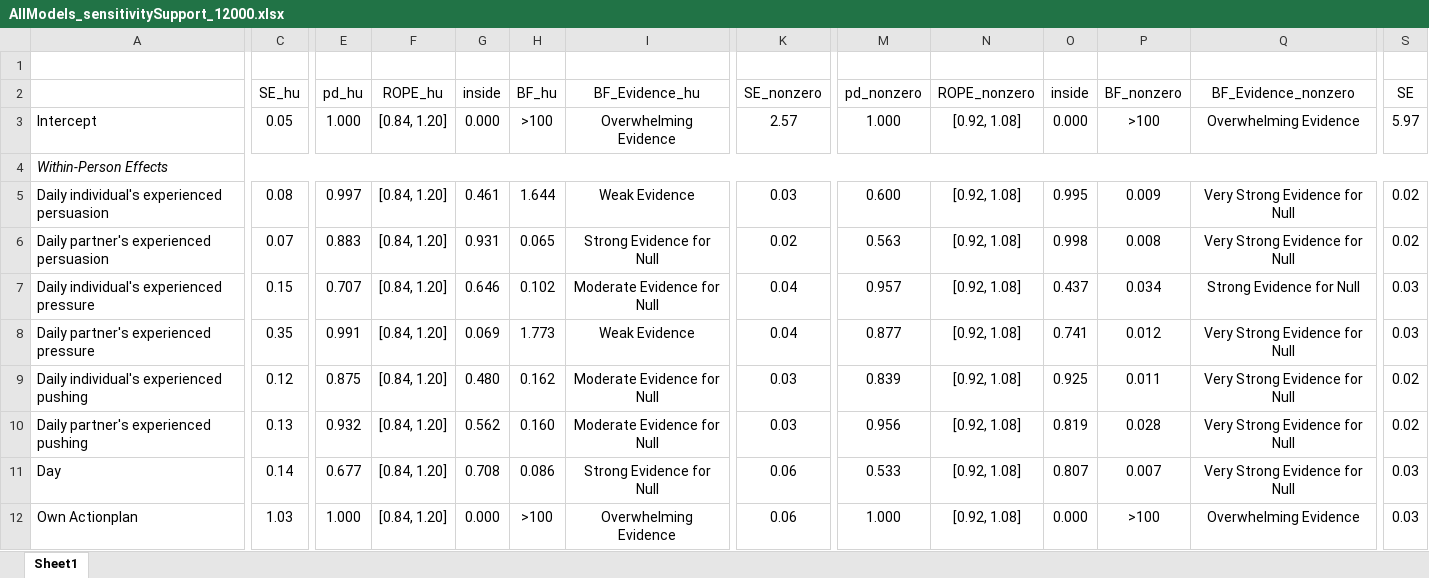
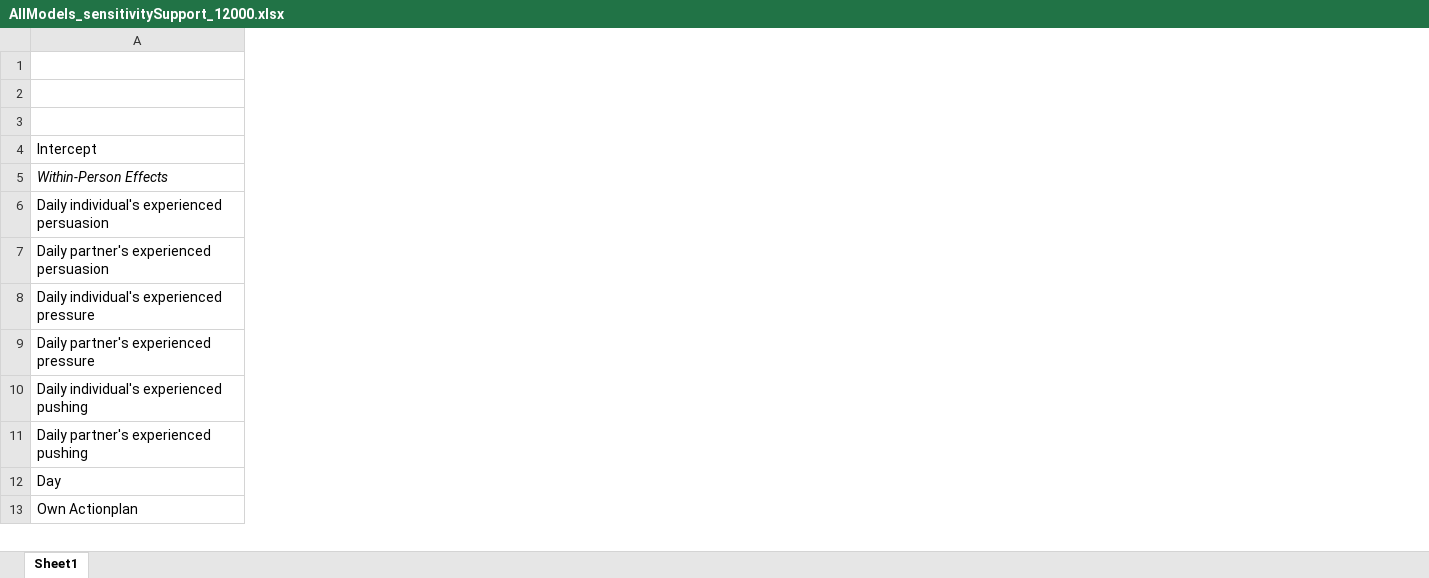
Before and after one commit to Pascal-Kueng/02TimeAndTiesControl, an Excel workbook: Output/AllModels_sensitivitySupport_12000.xlsx, sheet Sheet1, drawn as a sheet; only a part is shown, gaps mark what is left out; values as stored, in another font and other column widths than the file's, no borders; removed rows and columns are numbered as before the commit, all else as after; rows hold the shown columns only; the diff covers the shown part only; the diff names each change by its address in the sheet, - before the commit and + after, or states it on an @@ line.

```diff
--- a/Output/AllModels_sensitivitySupport_12000.xlsx (sheet Sheet1)
+++ b/Output/AllModels_sensitivitySupport_12000.xlsx (sheet Sheet1)
-column C, rows 3-12: 0.05 |  | 0.08 | 0.07 | 0.15 | 0.35 | 0.12 | 0.13 | 0.14 | 1.03
-column E, rows 3-12: 1.000 |  | 0.997 | 0.883 | 0.707 | 0.991 | 0.875 | 0.932 | 0.677 | 1.000
-column F, rows 3-12: [0.84, 1.20] |  | [0.84, 1.20] | [0.84, 1.20] | [0.84, 1.20] | [0.84, 1.20] | [0.84, 1.20] | [0.84, 1.20] | [0.84, 1.20] | [0.84, 1.20]
-column G, rows 3-12: 0.000 |  | 0.461 | 0.931 | 0.646 | 0.069 | 0.480 | 0.562 | 0.708 | 0.000
-column H, rows 3-12: >100 |  | 1.644 | 0.065 | 0.102 | 1.773 | 0.162 | 0.160 | 0.086 | >100
-column I, rows 3-12: Overwhelming Evidence |  | Weak Evidence | Strong Evidence for Null | Moderate Evidence for Null | Weak Evidence | Moderate Evidence for Null | Moderate Evidence for Null | Strong Evidence for Null | Overwhelming Evidence
-column K, rows 3-12: 2.57 |  | 0.03 | 0.02 | 0.04 | 0.04 | 0.03 | 0.03 | 0.06 | 0.06
-column M, rows 3-12: 1.000 |  | 0.600 | 0.563 | 0.957 | 0.877 | 0.839 | 0.956 | 0.533 | 1.000
-column N, rows 3-12: [0.92, 1.08] |  | [0.92, 1.08] | [0.92, 1.08] | [0.92, 1.08] | [0.92, 1.08] | [0.92, 1.08] | [0.92, 1.08] | [0.92, 1.08] | [0.92, 1.08]
-column O, rows 3-12: 0.000 |  | 0.995 | 0.998 | 0.437 | 0.741 | 0.925 | 0.819 | 0.807 | 0.000
-column P, rows 3-12: >100 |  | 0.009 | 0.008 | 0.034 | 0.012 | 0.011 | 0.028 | 0.007 | >100
-column Q, rows 3-12: Overwhelming Evidence |  | Very Strong Evidence for Null | Very Strong Evidence for Null | Strong Evidence for Null | Very Strong Evidence for Null | Very Strong Evidence for Null | Very Strong Evidence for Null | Very Strong Evidence for Null | Overwhelming Evidence
-column S, rows 3-12: 5.97 |  | 0.02 | 0.02 | 0.03 | 0.03 | 0.02 | 0.02 | 0.03 | 0.03
-row 2:  | SE_hu | pd_hu | ROPE_hu | inside | BF_hu | BF_Evidence_hu | SE_nonzero | pd_nonzero | ROPE_nonzero | inside | BF_nonzero | BF_Evidence_nonzero | SE
+row 2: (empty)
+row 3: (empty)
```
Also changed, not shown: 17 removed columns and cell formats elsewhere in this sheet, Output/AllModels_additional_analysis_exerted_control_12000.xlsx, Output/AllModels_sensitivityNoPushing_12000.xlsx, 11 other files.
